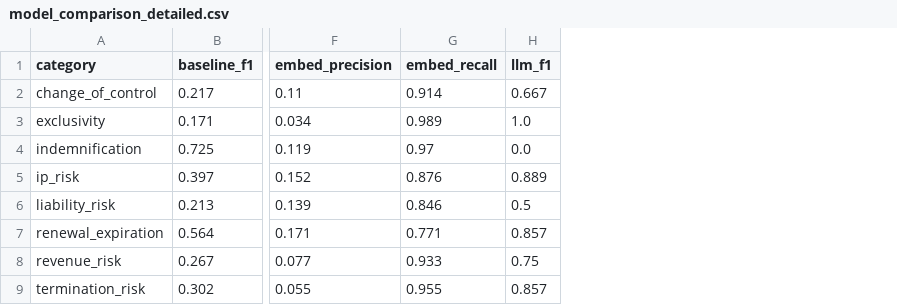
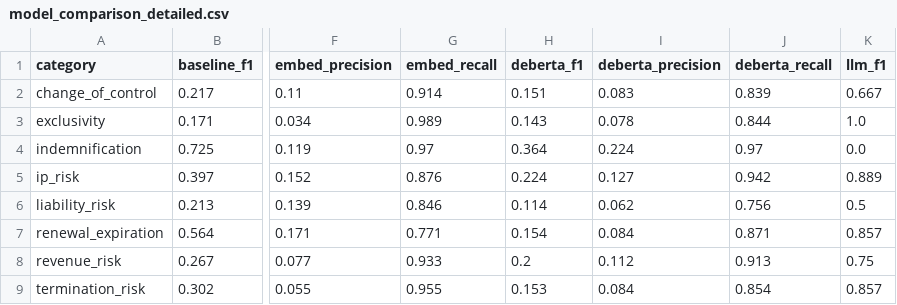
Before and after one commit to DhavalVibhakar99/Lexorion-Cuad, a CSV file: examples/model_comparison_detailed.csv, drawn as a sheet; only a part is shown, gaps mark what is left out; the diff names each change by its address in the sheet, - before the commit and + after, or states it on an @@ line.

```diff
--- a/examples/model_comparison_detailed.csv
+++ b/examples/model_comparison_detailed.csv
+column H (deberta_f1), rows 2-9: 0.151 | 0.143 | 0.364 | 0.224 | 0.114 | 0.154 | 0.2 | 0.153
+column I (deberta_precision), rows 2-9: 0.083 | 0.078 | 0.224 | 0.127 | 0.062 | 0.084 | 0.112 | 0.084
+column J (deberta_recall), rows 2-9: 0.839 | 0.844 | 0.97 | 0.942 | 0.756 | 0.871 | 0.913 | 0.854
```
Also changed, not shown: examples/model_comparison.csv, 1 other file.
